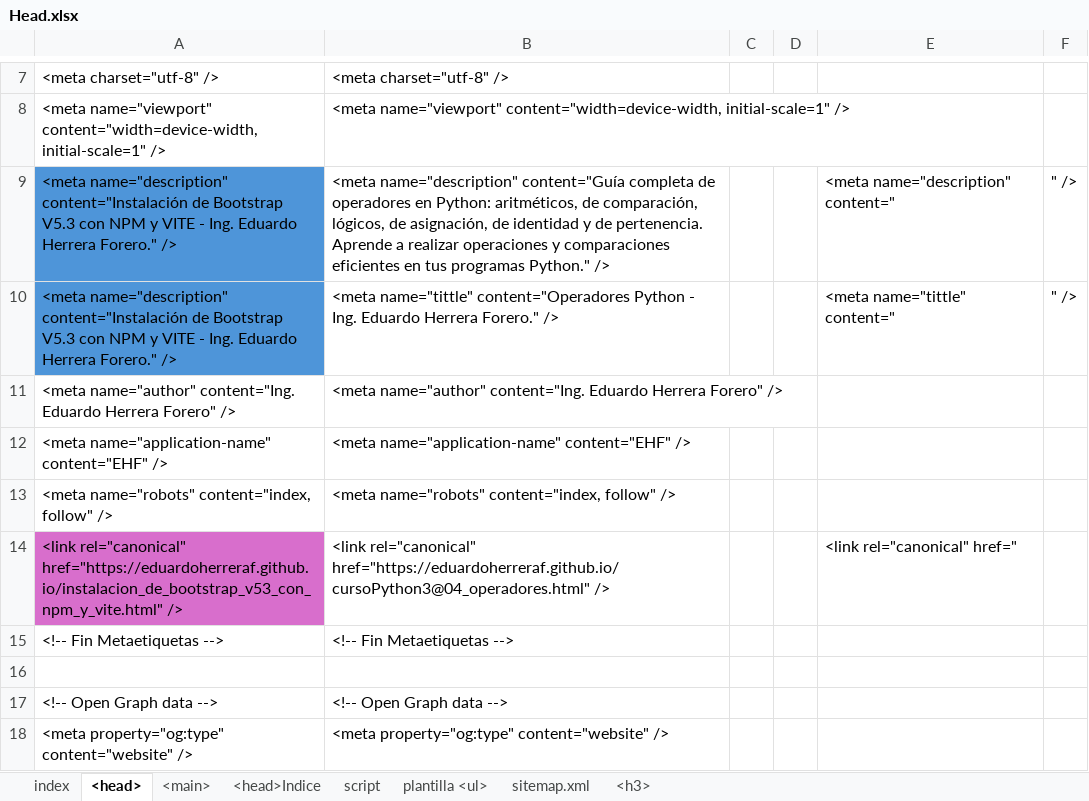
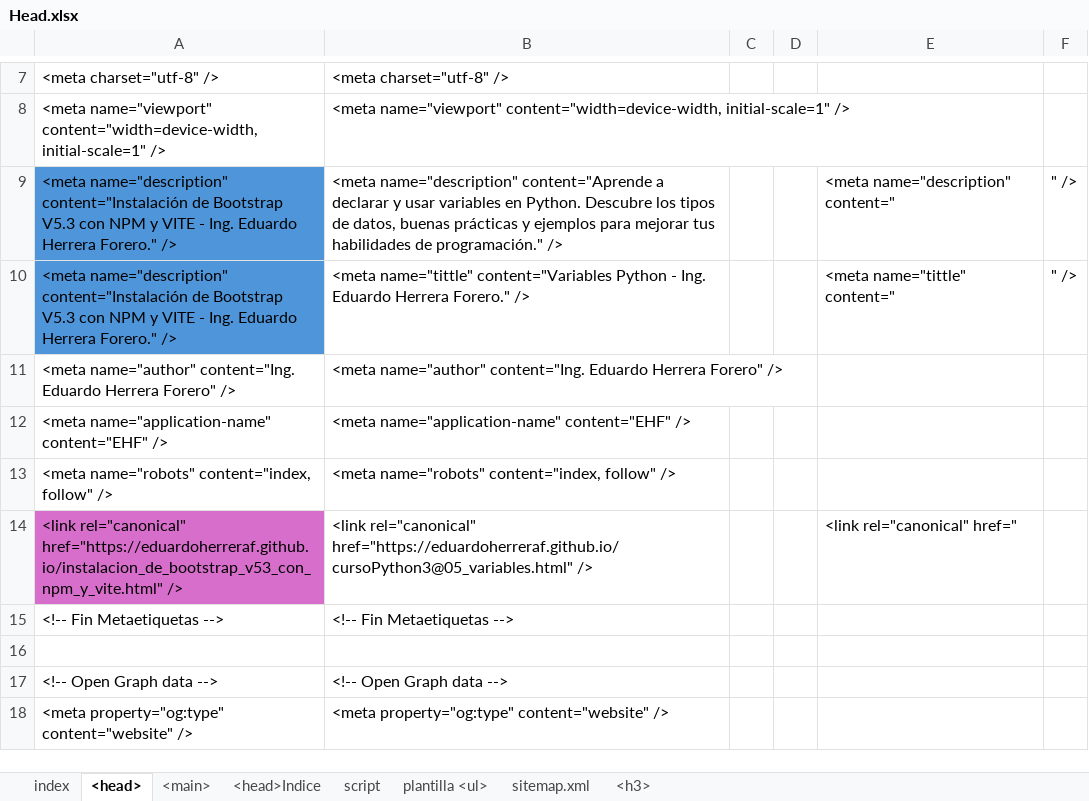
Before and after one commit to eduardoherreraf/PlantillaMiPagina, an Excel workbook: src/Head.xlsx, sheet <head>, drawn as a sheet; only a part is shown, gaps mark what is left out; values as stored, in another font and other column widths than the file's, no borders; the diff covers the shown part only; the diff names each change by its address in the sheet, - before the commit and + after, or states it on an @@ line.

Commit message:
Add: cursoPython3@05_variables.html#OperadoresAbreviados

```diff
--- a/src/Head.xlsx (sheet <head>)
+++ b/src/Head.xlsx (sheet <head>)
-B9: <meta name="description" content="Guía completa de operadores en Python: aritméticos, de comparación, lógicos, de asignación, de identidad y de pertenencia. Aprende a realizar operaciones y comparaciones eficientes en tus programas Python." />
+B9: <meta name="description" content="Aprende a declarar y usar variables en Python. Descubre los tipos de datos, buenas prácticas y ejemplos para mejorar tus habilidades de programación." />
-B10: <meta name="tittle" content="Operadores Python -…
+B10: <meta name="tittle" content="Variables Python -…
-B14: <link rel="canonical" href="https://eduardoherreraf.github.io/cursoPython3@04_operadores.html" />
+B14: <link rel="canonical" href="https://eduardoherreraf.github.io/cursoPython3@05_variables.html" />
```
Also changed, not shown: 10 edited cells elsewhere in this sheet, sheet <main>, sheet plantilla <ul>, formulas that keep their value, hidden cells, 3 other files.
